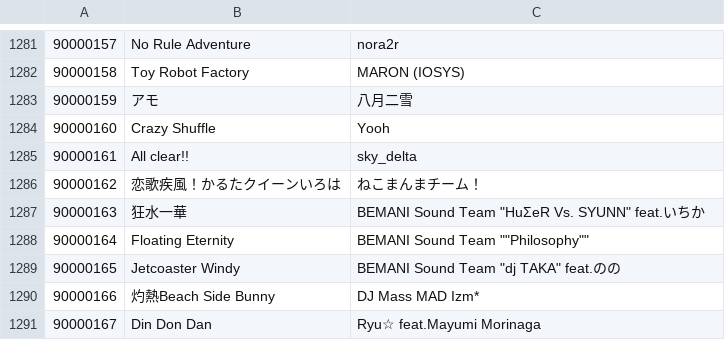
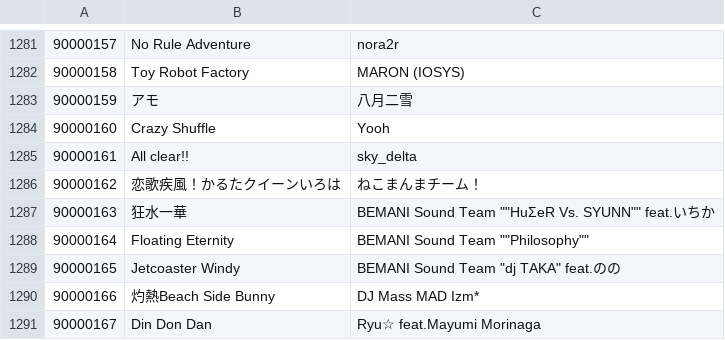
Before and after one commit to Meta-link/bemaniutils, a TSV file: data/jubeat.tsv, drawn as a sheet; only a part is shown, gaps mark what is left out.

Commit message:
Update jubeat.tsv

```diff
--- a/data/jubeat.tsv
+++ b/data/jubeat.tsv
@@ -1286,3 +1286,3 @@
 90000162	恋歌疾風！かるたクイーンいろは	ねこまんまチーム！
-90000163	狂水一華	BEMANI Sound Team "HuΣeR Vs. SYUNN" feat.いちか
+90000163	狂水一華	BEMANI Sound Team ""HuΣeR Vs. SYUNN"" feat.いちか
 90000164	Floating Eternity	BEMANI Sound Team ""Philosophy""
```
